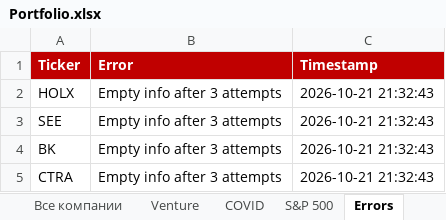
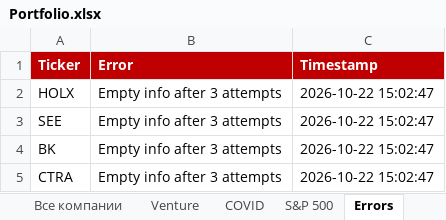
Before and after one commit to Semenka/SP500, an Excel workbook: Portfolio.xlsx, sheet Errors, drawn as a sheet; values as stored, in another font and other column widths than the file's, no borders; the diff names each change by its address in the sheet, - before the commit and + after, or states it on an @@ line.

```diff
--- a/Portfolio.xlsx (sheet Errors)
+++ b/Portfolio.xlsx (sheet Errors)
-C2:C5 (Timestamp): 2026-10-21 21:32:43
+C2:C5 (Timestamp): 2026-10-22 15:02:47
```
Also changed, not shown: sheet Dashboard, 7 other files.
